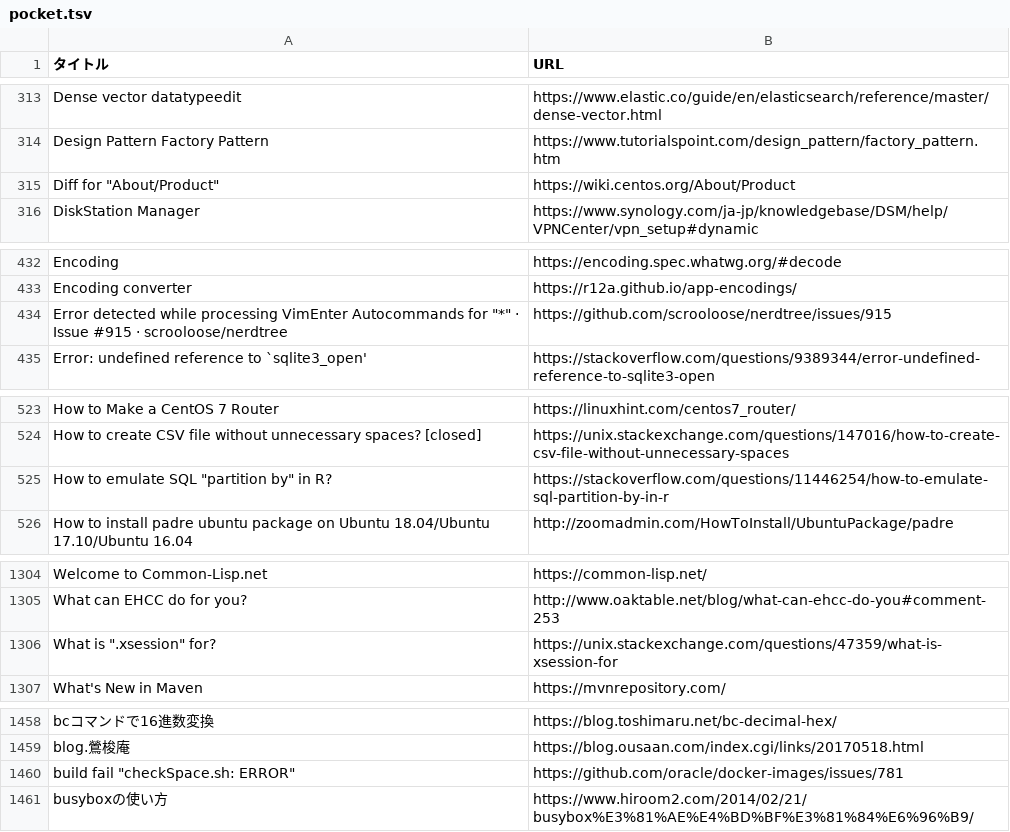
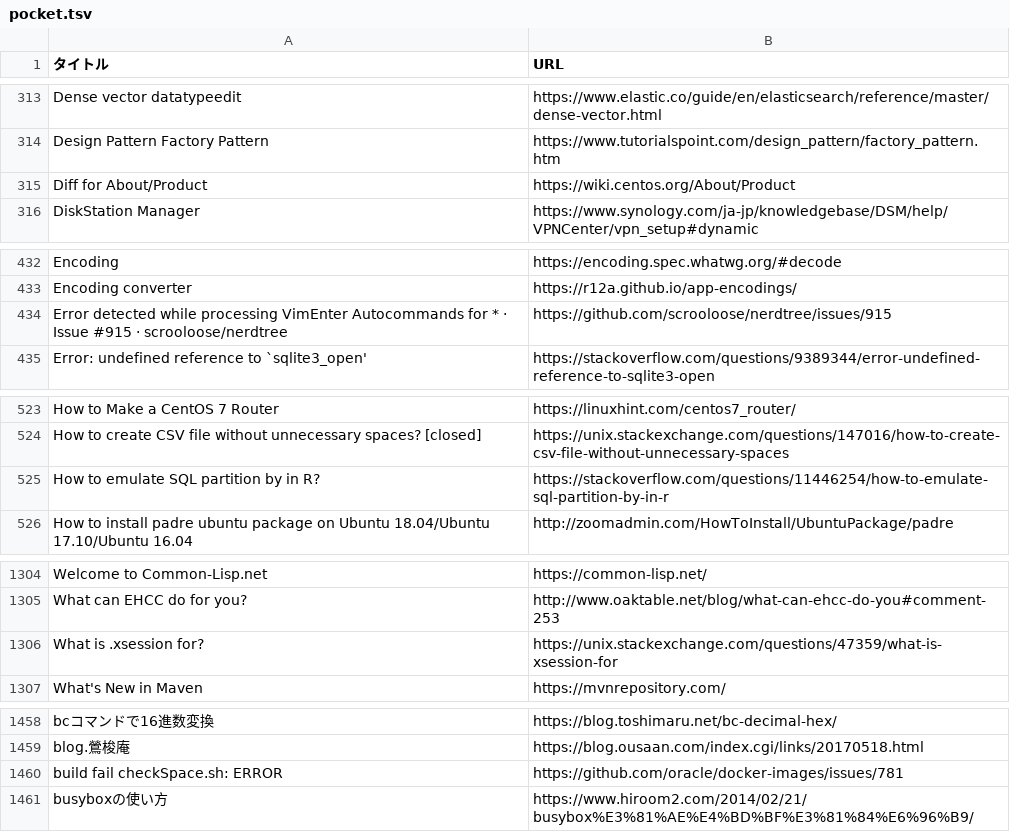
Before and after one commit to ukijumotahaneniarukenia/script-sketch, a TSV file: pocket/pocket.tsv, drawn as a sheet; only a part is shown, gaps mark what is left out; the diff covers the shown part only.

```diff
--- a/pocket/pocket.tsv
+++ b/pocket/pocket.tsv
@@ -314,3 +314,3 @@ Dense vector datatypeedit	https://www.elastic.co/guide/en/elasticsearch/referenc
 Design Pattern Factory Pattern	https://www.tutorialspoint.com/design_pattern/factory_pattern.htm
-Diff for "About/Product"	https://wiki.centos.org/About/Product
+Diff for About/Product	https://wiki.centos.org/About/Product
 DiskStation Manager	https://www.synology.com/ja-jp/knowledgebase/DSM/help/VPNCenter/vpn_setup#dynamic
@@ -433,3 +433,3 @@ Encoding	https://encoding.spec.whatwg.org/#decode
 Encoding converter	https://r12a.github.io/app-encodings/
-Error detected while processing VimEnter Autocommands for "*" · Issue #915 · scrooloose/nerdtree	https://github.com/scrooloose/nerdtree/issues/915
+Error detected while processing VimEnter Autocommands for * · Issue #915 · scrooloose/nerdtree	https://github.com/scrooloose/nerdtree/issues/915
 Error: undefined reference to `sqlite3_open'	https://stackoverflow.com/questions/9389344/error-undefined-reference-to-sqlite3-open
@@ -524,3 +524,3 @@ How to Make a CentOS 7 Router	https://linuxhint.com/centos7_router/
 How to create CSV file without unnecessary spaces? [closed]	https://unix.stackexchange.com/questions/147016/how-to-create-csv-file-without-unnecessary-spaces
-How to emulate SQL "partition by" in R?	https://stackoverflow.com/questions/11446254/how-to-emulate-sql-partition-by-in-r
+How to emulate SQL partition by in R?	https://stackoverflow.com/questions/11446254/how-to-emulate-sql-partition-by-in-r
 How to install padre ubuntu package on Ubuntu 18.04/Ubuntu 17.10/Ubuntu 16.04	http://zoomadmin.com/HowToInstall/UbuntuPackage/padre
@@ -1305,3 +1305,3 @@ Welcome to Common-Lisp.net	https://common-lisp.net/
 What can EHCC do for you?	http://www.oaktable.net/blog/what-can-ehcc-do-you#comment-253
-What is ".xsession" for?	https://unix.stackexchange.com/questions/47359/what-is-xsession-for
+What is .xsession for?	https://unix.stackexchange.com/questions/47359/what-is-xsession-for
 What's New in Maven	https://mvnrepository.com/
@@ -1459,3 +1459,3 @@ bcコマンドで16進数変換	https://blog.toshimaru.net/bc-decimal-hex/
 blog.鶯梭庵	https://blog.ousaan.com/index.cgi/links/20170518.html
-build fail "checkSpace.sh: ERROR"	https://github.com/oracle/docker-images/issues/781
+build fail checkSpace.sh: ERROR	https://github.com/oracle/docker-images/issues/781
 busyboxの使い方	https://www.hiroom2.com/2014/02/21/busybox%E3%81%AE%E4%BD%BF%E3%81%84%E6%96%B9/
```
Also changed, not shown: 2 edited cells elsewhere in this file, 1 other file.
